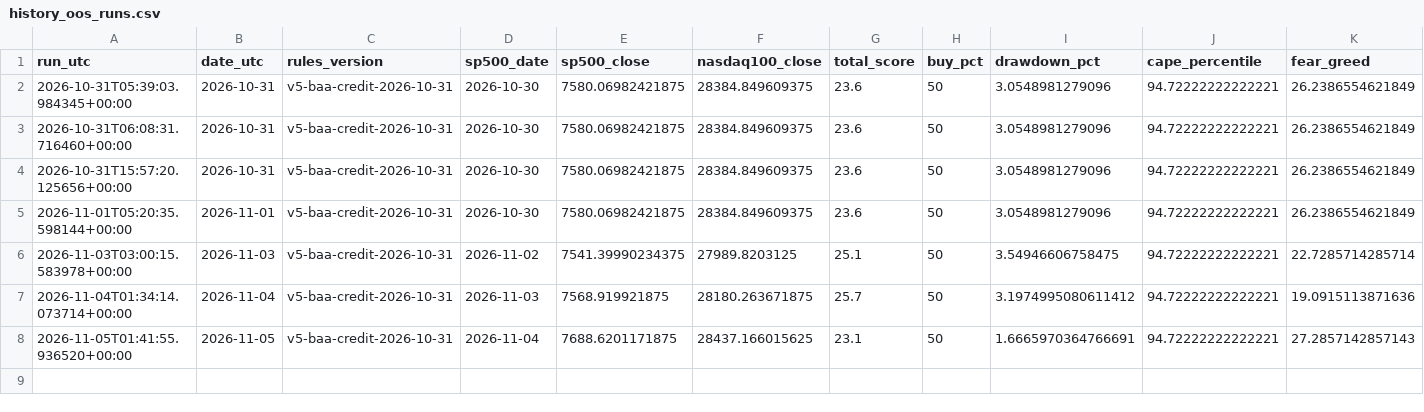
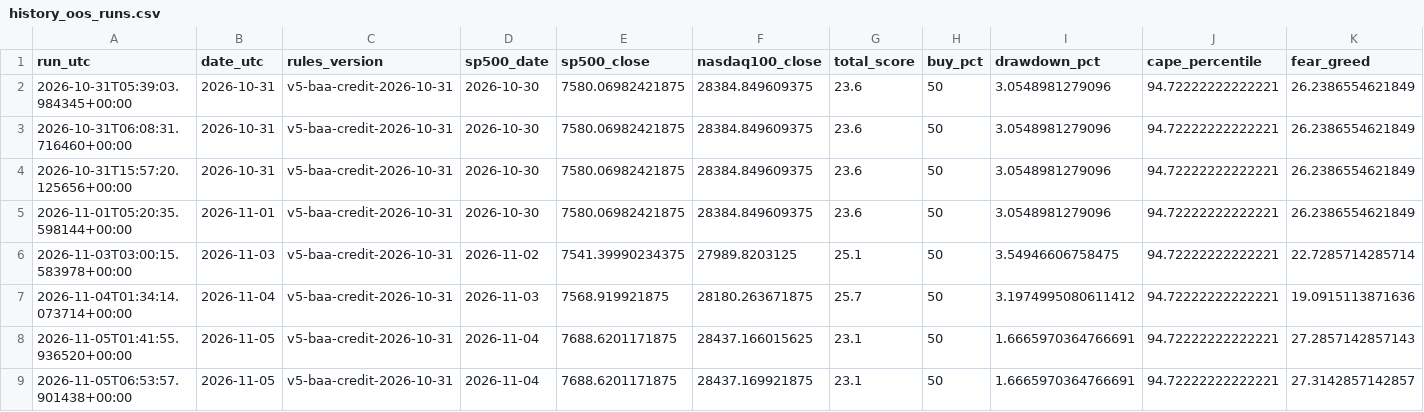
Before and after one commit to gozous/market-dca-assistant, a CSV file: docs/data/history_oos_runs.csv, drawn as a sheet; only a part is shown; rows hold the shown columns only; the diff names each change by its address in the sheet, - before the commit and + after, or states it on an @@ line.

```diff
--- a/docs/data/history_oos_runs.csv
+++ b/docs/data/history_oos_runs.csv
+row 9: 2026-11-05T06:53:57.901438+00:00 | 2026-11-05 | v5-baa-credit-2026-10-31 | 2026-11-04 | 7688.6201171875 | 28437.169921875 | 23.1 | 50 | 1.6665970364766691 | 94.72222222222221 | 27.3142857142857
```
Also changed, not shown: 2 other files.
